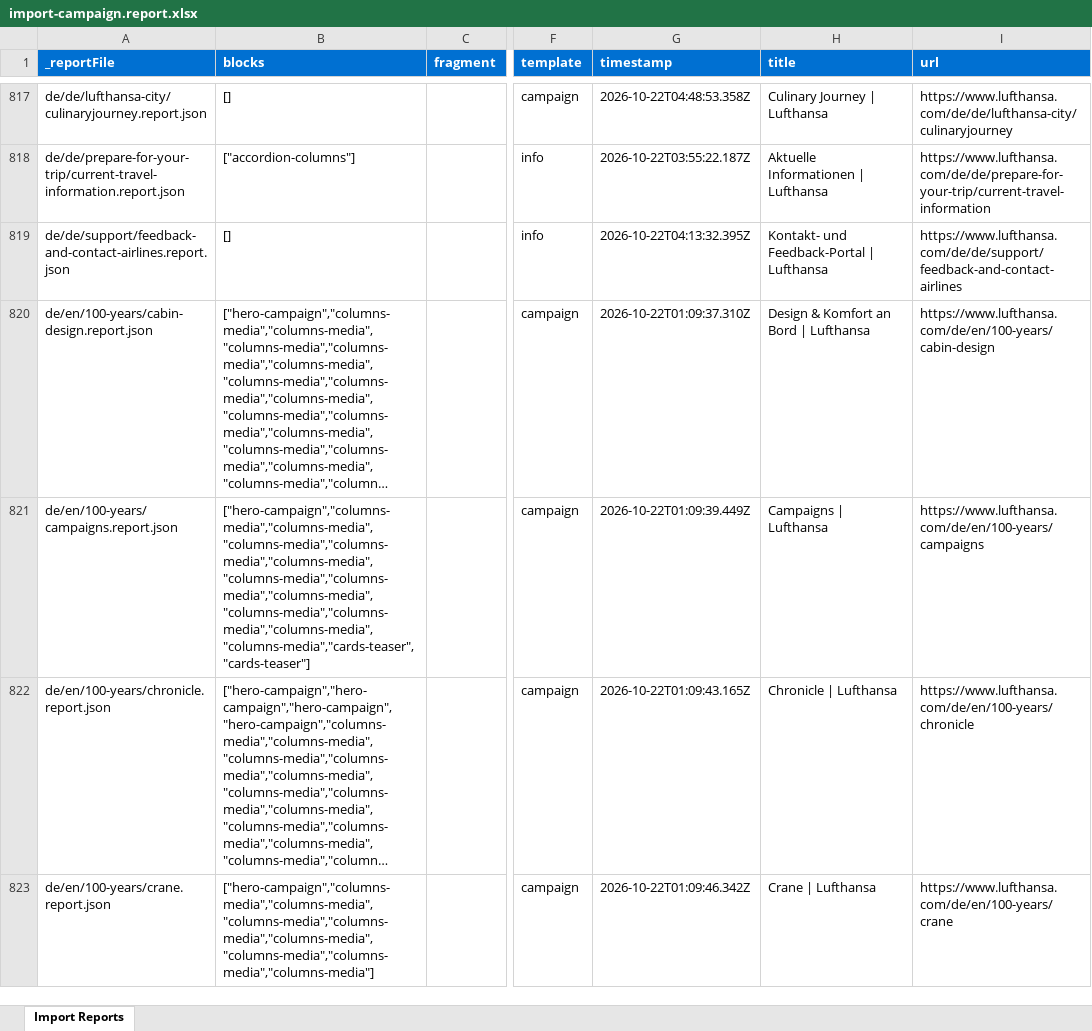
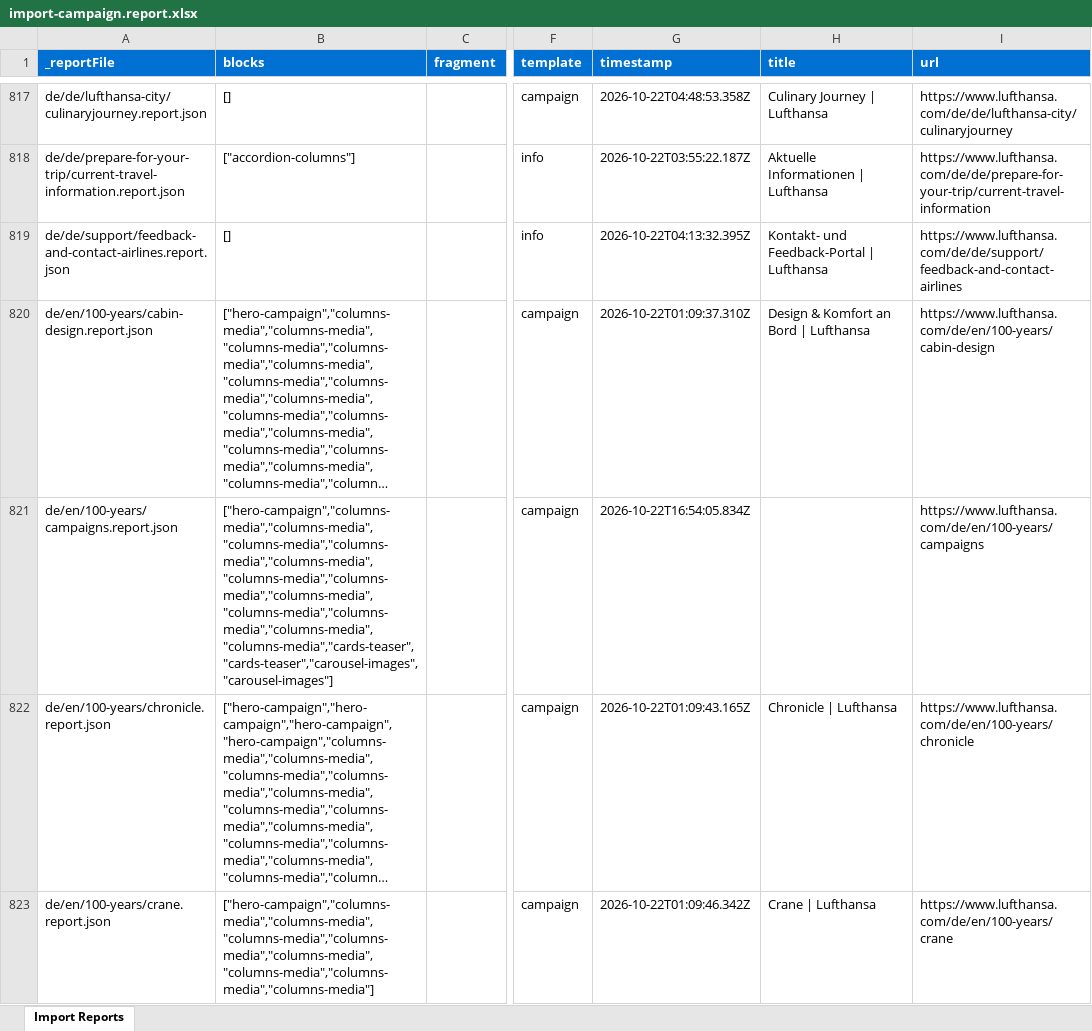
Before and after one commit to moved-permanently/lh-com, an Excel workbook: tools/importer/reports/import-campaign.report.xlsx, sheet Import Reports, drawn as a sheet; only a part is shown, gaps mark what is left out; long unchanged cells end in …; values as stored, in another font and other column widths than the file's, no borders; the diff covers the shown part only; the diff names each change by its address in the sheet, - before the commit and + after, or states it on an @@ line.

```diff
--- a/tools/importer/reports/import-campaign.report.xlsx (sheet Import Reports)
+++ b/tools/importer/reports/import-campaign.report.xlsx (sheet Import Reports)
-B821 (blocks): ["hero-campaign","columns-media","columns-media","columns-media","columns-media","columns-media","columns-media","columns-media","columns-media","columns-media","columns-media","columns-media","columns-media","cards-teaser","cards-teaser"]
+B821 (blocks): ["hero-campaign","columns-media","columns-media","columns-media","columns-media","columns-media","columns-media","columns-media","columns-media","columns-media","columns-media","columns-media","columns-media","cards-teaser","cards-teaser","carousel-images","carousel-images"]
-G821 (timestamp): 2026-10-22T01:09:39.449Z
+G821 (timestamp): 2026-10-22T16:54:05.834Z
-H821 (title): Campaigns | Lufthansa
+H821 (title): (empty)
```
Also changed, not shown: 49 edited cells elsewhere in this sheet, tools/importer/reports/import-app-entry.report.xlsx, tools/importer/reports/import-fleet.report.xlsx, 43 other files.
